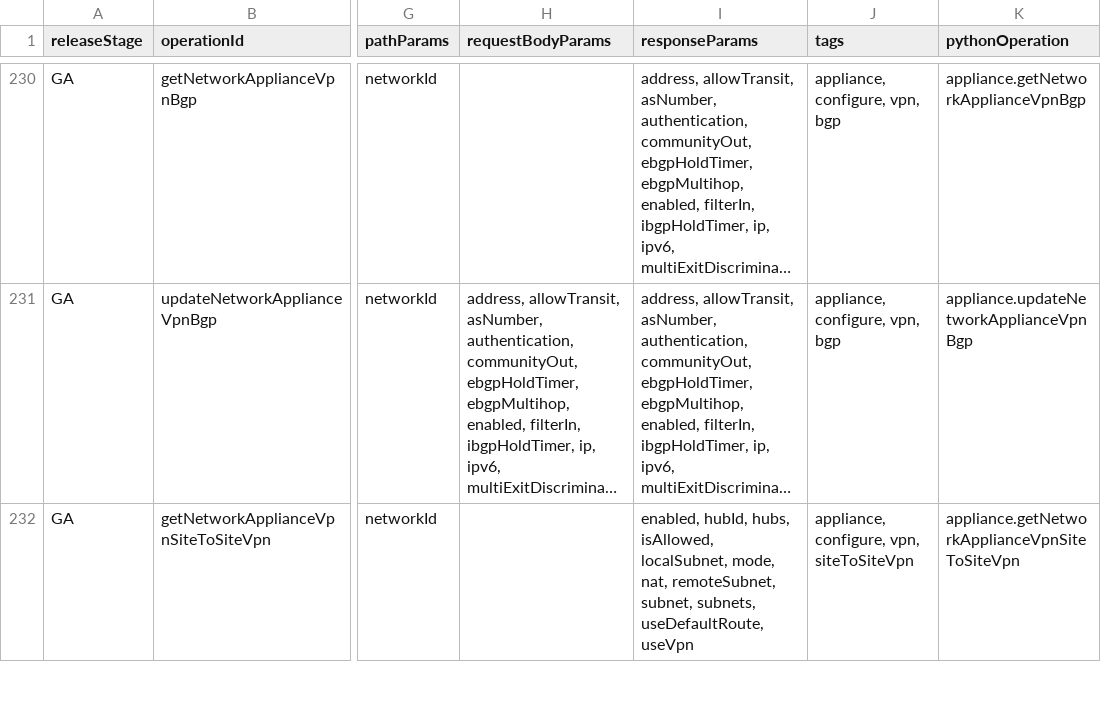
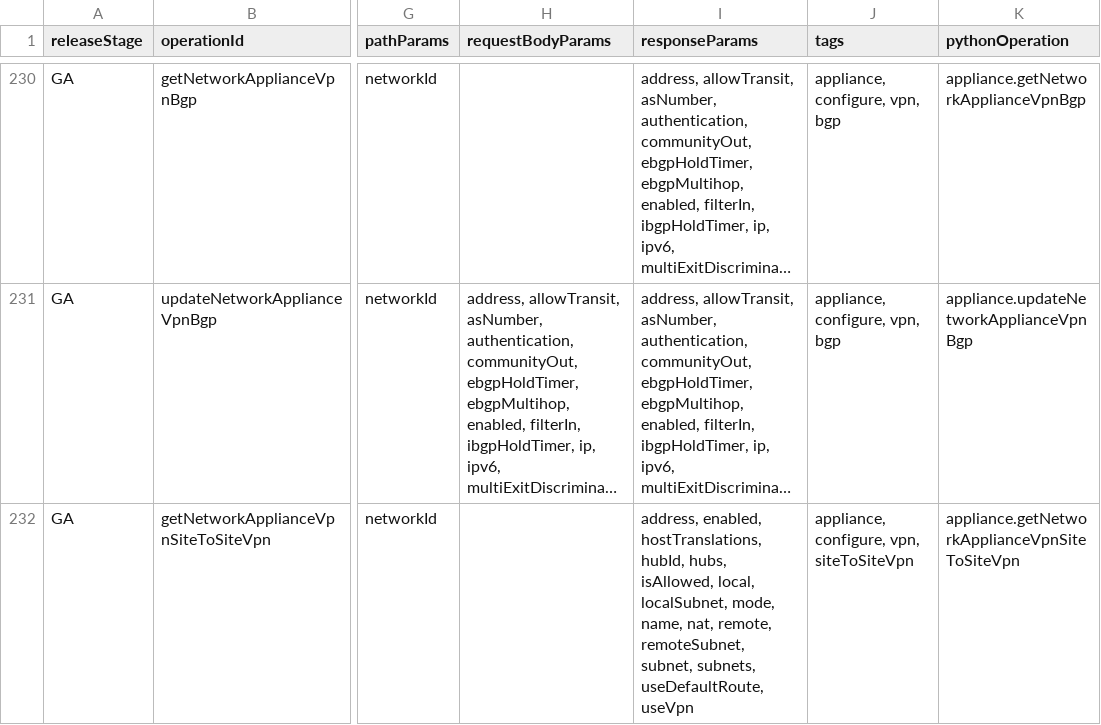
Before and after one commit to CiscoDevNet/Meraki-Dashboard-API-v1-Documentation, a CSV file: docs/api-index/meraki-api-index.csv, drawn as a sheet; only a part is shown, gaps mark what is left out; long unchanged cells end in …; the diff covers the shown part only; the diff names each change by its address in the sheet, - before the commit and + after, or states it on an @@ line.

```diff
--- a/docs/api-index/meraki-api-index.csv
+++ b/docs/api-index/meraki-api-index.csv
-I232 (responseParams): enabled, hubId, hubs, isAllowed, localSubnet, mode, nat, remoteSubnet, subnet,…
+I232 (responseParams): address, enabled, hostTranslations, hubId, hubs, isAllowed, local, localSubnet, mode, name, nat, remote, remoteSubnet, subnet,…
```
Also changed, not shown: 6 added rows and 10 edited cells elsewhere in this file, 2 other files.
